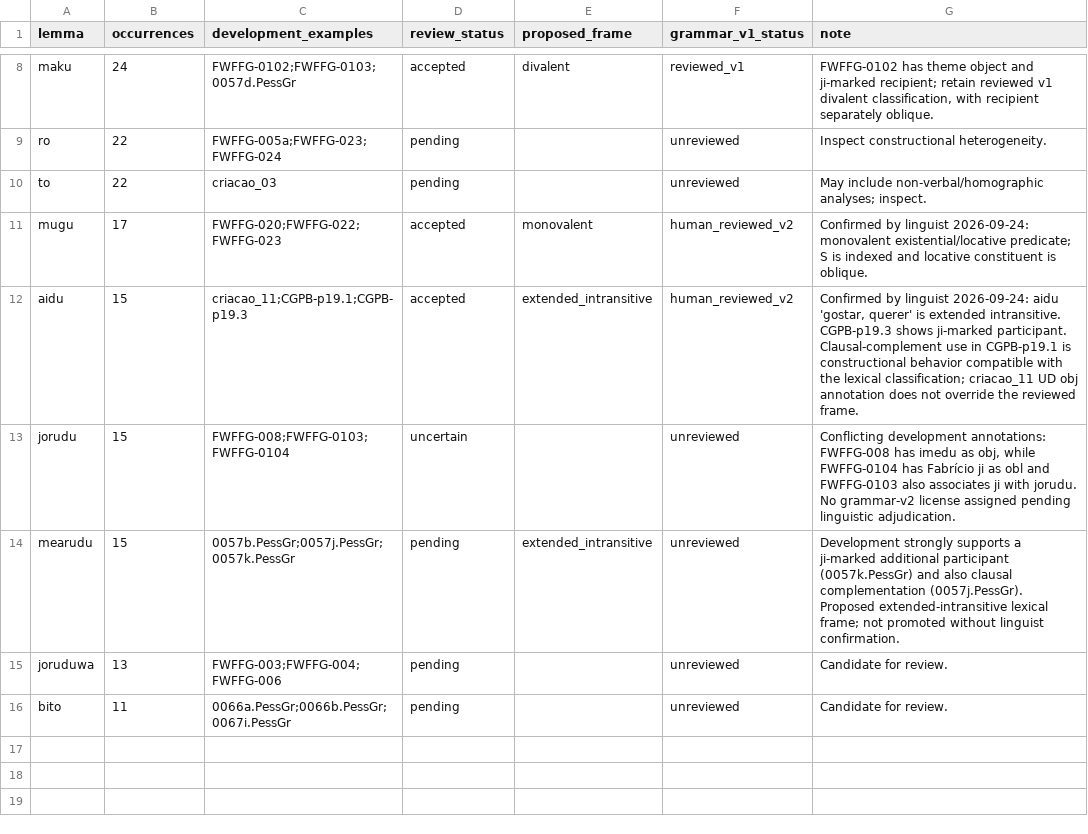
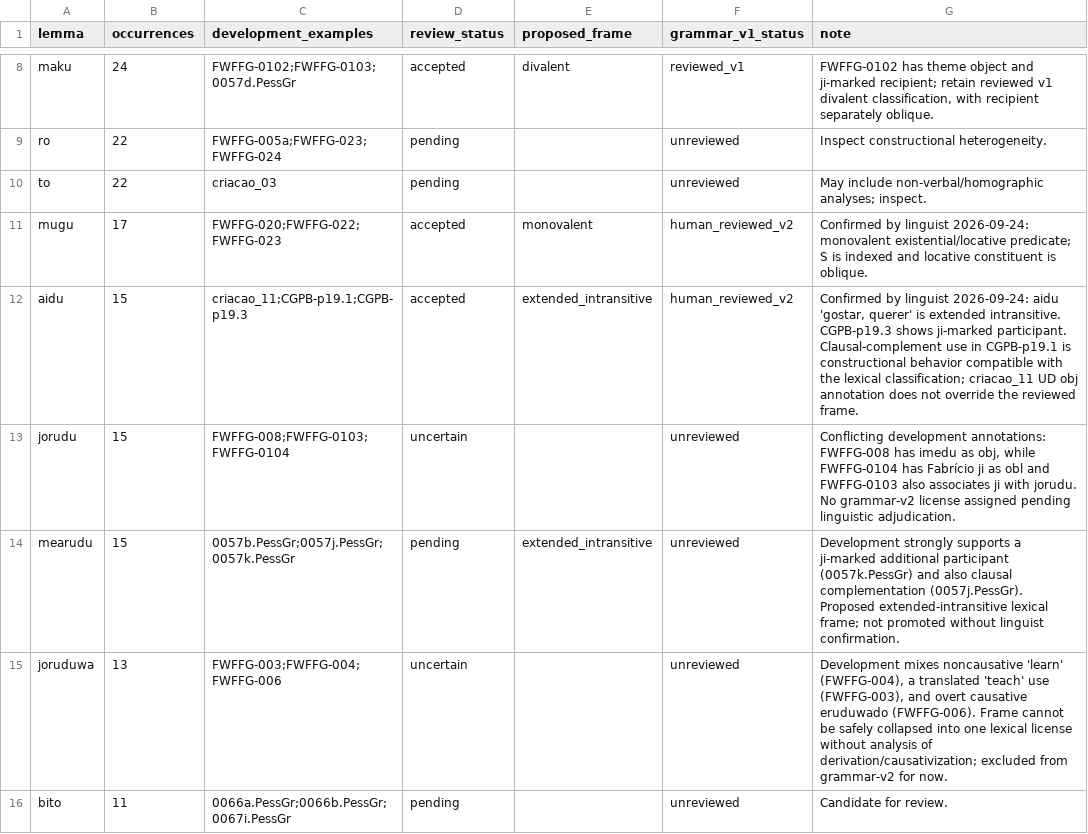
Before and after one commit to LanguageStructure/Bororo-Sentence-Generator-, a TSV file: article/grammar-v2/grammar_v2_review.tsv, drawn as a sheet; only a part is shown, gaps mark what is left out.

Commit message:
Keep joruduwa unresolved across causative alternation

```diff
--- a/article/grammar-v2/grammar_v2_review.tsv
+++ b/article/grammar-v2/grammar_v2_review.tsv
@@ -14,3 +14,3 @@ jorudu	15	FWFFG-008;FWFFG-0103;FWFFG-0104	uncertain		unreviewed	Conflicting deve
 mearudu	15	0057b.PessGr;0057j.PessGr;0057k.PessGr	pending	extended_intransitive	unreviewed	Development strongly supports a ji-marked additional participant (0057k.PessGr) and also clausal complementation (0057j.PessGr). Proposed extended-intransitive lexical frame; not promoted without linguist confirmation.
-joruduwa	13	FWFFG-003;FWFFG-004;FWFFG-006	pending		unreviewed	Candidate for review.
+joruduwa	13	FWFFG-003;FWFFG-004;FWFFG-006	uncertain		unreviewed	Development mixes noncausative 'learn' (FWFFG-004), a translated 'teach' use (FWFFG-003), and overt causative eruduwado (FWFFG-006). Frame cannot be safely collapsed into one lexical license without analysis of derivation/causativization; excluded from grammar-v2 for now.
 bito	11	0066a.PessGr;0066b.PessGr;0067i.PessGr	pending		unreviewed	Candidate for review.
```
